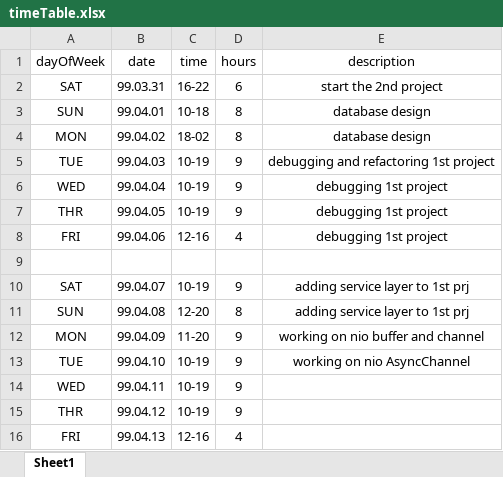
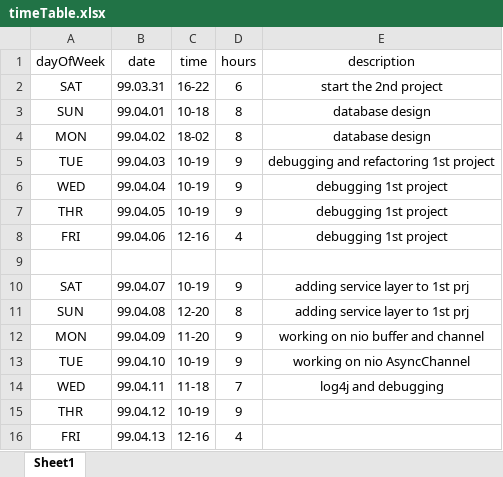
Before and after one commit to aydafardipour1996/SalaryPayment, an Excel workbook: timeTable.xlsx, sheet Sheet1, drawn as a sheet; values as stored, in another font and other column widths than the file's, no borders; the diff names each change by its address in the sheet, - before the commit and + after, or states it on an @@ line.

Commit message:
timeTable update

```diff
--- a/timeTable.xlsx (sheet Sheet1)
+++ b/timeTable.xlsx (sheet Sheet1)
-C14 (time): 10-19
+C14 (time): 11-18
-D14 (hours): 9
+D14 (hours): 7
-E14 (description): (empty)
+E14 (description): log4j and debugging
```
